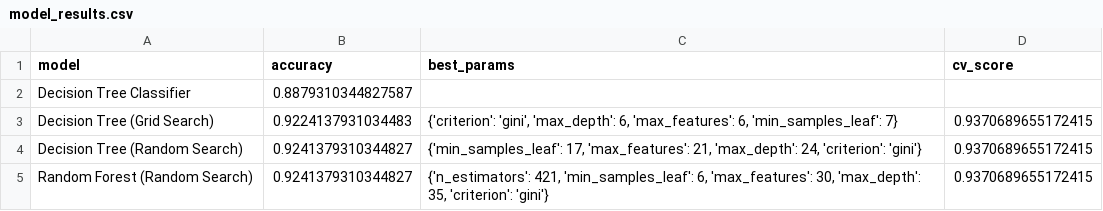
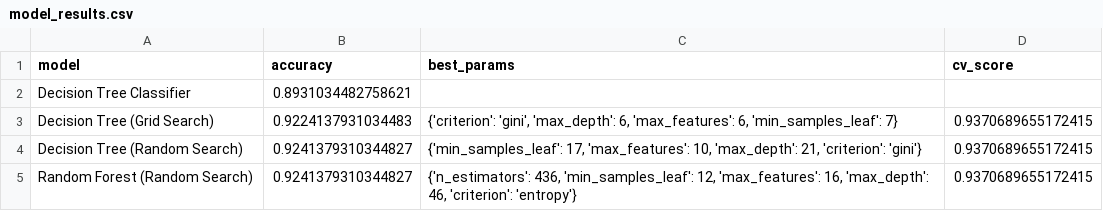
Before and after one commit to Blkatx/Machine-Learning-Project, a CSV file: results/model_results.csv, drawn as a sheet.

```diff
--- a/results/model_results.csv
+++ b/results/model_results.csv
@@ -1,5 +1,5 @@
 model,accuracy,best_params,cv_score
-Decision Tree Classifier,0.8879310344827587,,
+Decision Tree Classifier,0.8931034482758621,,
 Decision Tree (Grid Search),0.9224137931034483,"{'criterion': 'gini', 'max_depth': 6, 'max_features': 6, 'min_samples_leaf': 7}",0.9370689655172415
-Decision Tree (Random Search),0.9241379310344827,"{'min_samples_leaf': 17, 'max_features': 21, 'max_depth': 24, 'criterion': 'gini'}",0.9370689655172415
-Random Forest (Random Search),0.9241379310344827,"{'n_estimators': 421, 'min_samples_leaf': 6, 'max_features': 30, 'max_depth': 35, 'criterion': 'gini'}",0.9370689655172415
+Decision Tree (Random Search),0.9241379310344827,"{'min_samples_leaf': 17, 'max_features': 10, 'max_depth': 21, 'criterion': 'gini'}",0.9370689655172415
+Random Forest (Random Search),0.9241379310344827,"{'n_estimators': 436, 'min_samples_leaf': 12, 'max_features': 16, 'max_depth': 46, 'criterion': 'entropy'}",0.9370689655172415
```
Also changed, not shown: 5 other files.
